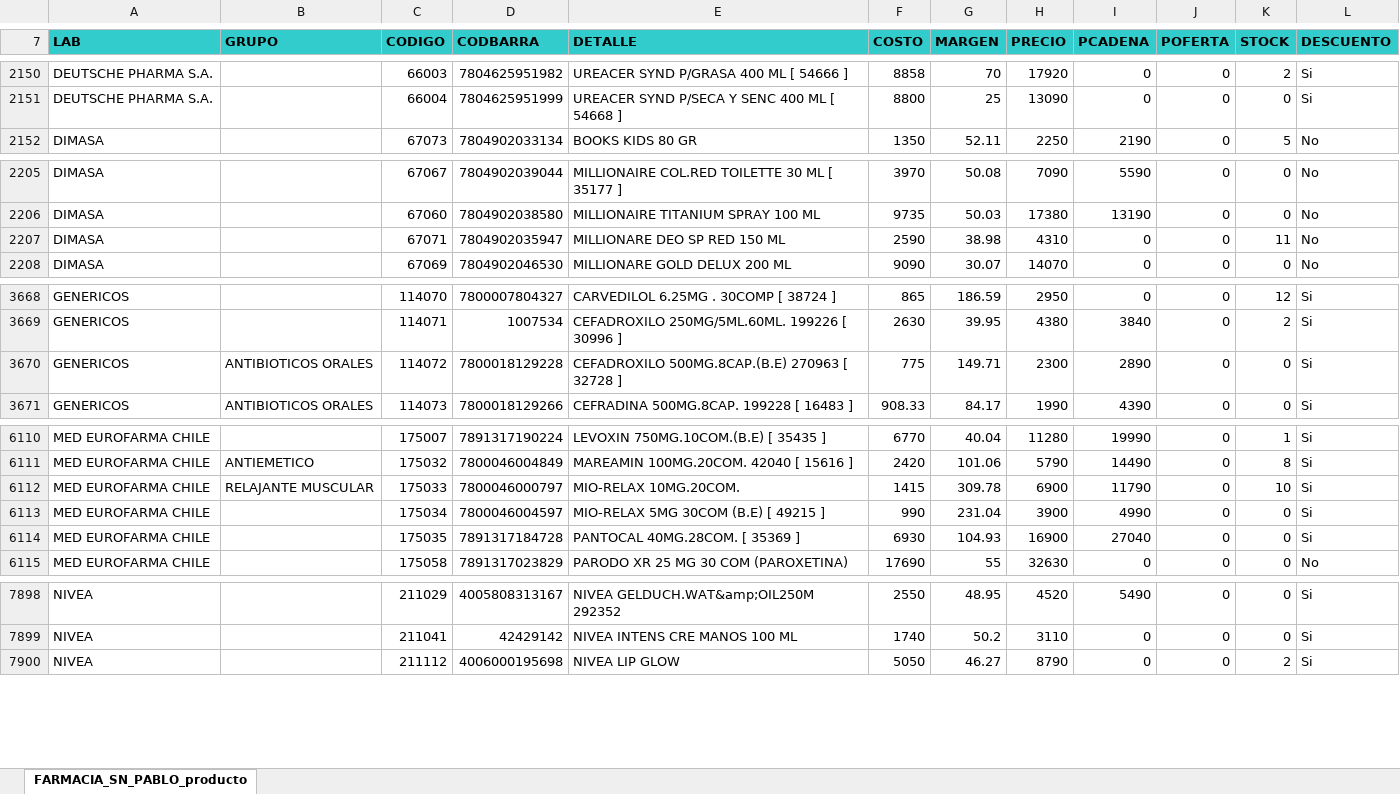
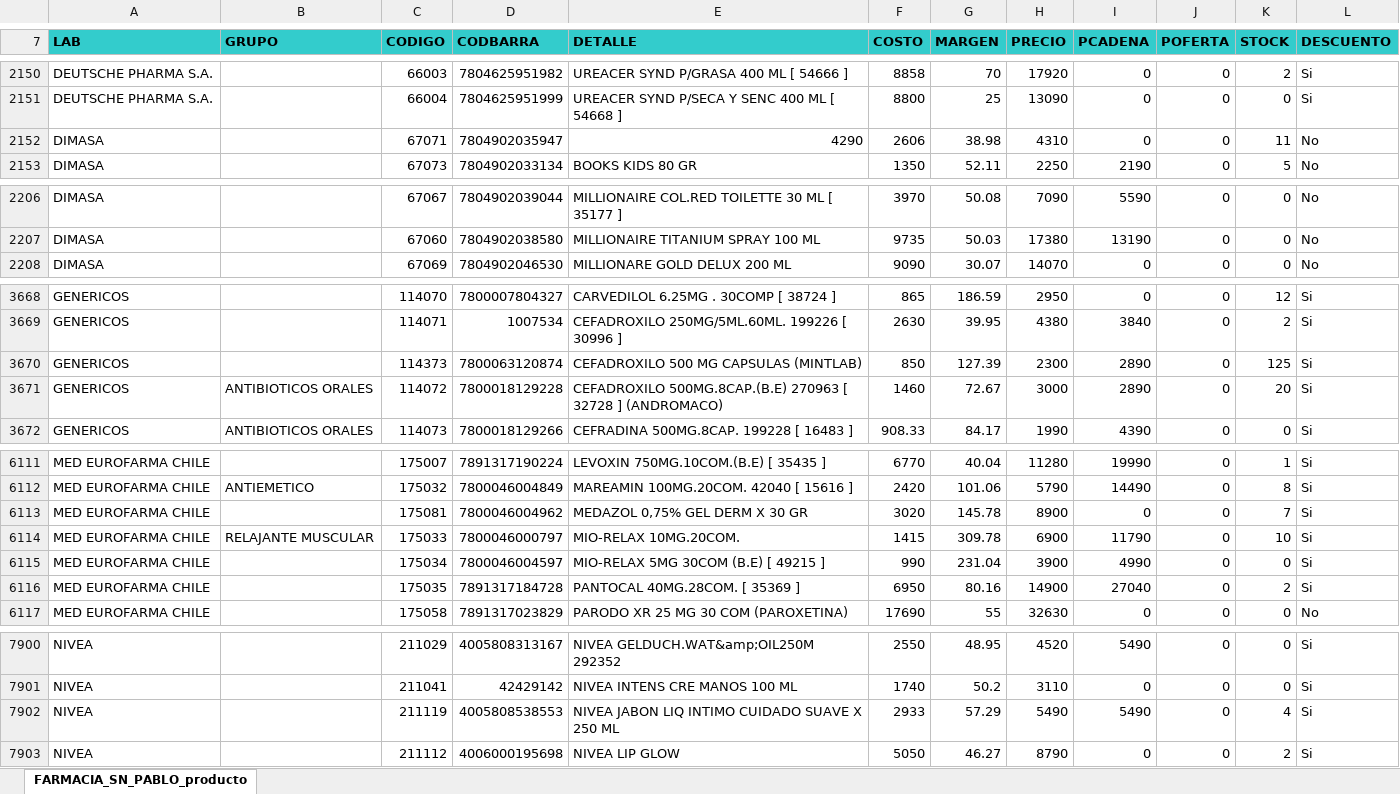
Before and after one commit to nitorresv01-dev/Farmacia-San-Pablo, an Excel workbook: maestro.xlsx, sheet FARMACIA_SN_PABLO_producto, drawn as a sheet; only a part is shown, gaps mark what is left out; values as stored, in another font and other column widths than the file's, no borders; removed rows and columns are numbered as before the commit, all else as after; the diff covers the shown part only; the diff names each change by its address in the sheet, - before the commit and + after, or states it on an @@ line.

Commit message:
Actualizacion automatica de stock y maestro (29-10-2026 10:39:08,07)

```diff
--- a/maestro.xlsx (sheet FARMACIA_SN_PABLO_producto)
+++ b/maestro.xlsx (sheet FARMACIA_SN_PABLO_producto)
+row 2152: DIMASA |  | 67071 | 7804902035947 | 4290 | 2606 | 38.98 | 4310 | 0 | 0 | 11 | No
-row 2207: DIMASA |  | 67071 | 7804902035947 | MILLIONARE DEO SP RED 150 ML | 2590 | 38.98 | 4310 | 0 | 0 | 11 | No
+row 3670: GENERICOS |  | 114373 | 7800063120874 | CEFADROXILO 500 MG CAPSULAS (MINTLAB) | 850 | 127.39 | 2300 | 2890 | 0 | 125 | Si
-E3671 (DETALLE): …32728 ]
+E3671 (DETALLE): …32728 ] (ANDROMACO)
-F3671 (COSTO): 775
+F3671 (COSTO): 1460
-G3671 (MARGEN): 149.71
+G3671 (MARGEN): 72.67
-H3671 (PRECIO): 2300
+H3671 (PRECIO): 3000
-K3671 (STOCK): 0
+K3671 (STOCK): 20
+row 6113: MED EUROFARMA CHILE |  | 175081 | 7800046004962 | MEDAZOL 0,75% GEL DERM X 30 GR | 3020 | 145.78 | 8900 | 0 | 0 | 7 | Si
-F6116 (COSTO): 6930
+F6116 (COSTO): 6950
-G6116 (MARGEN): 104.93
+G6116 (MARGEN): 80.16
-H6116 (PRECIO): 16900
+H6116 (PRECIO): 14900
-K6116 (STOCK): 0
+K6116 (STOCK): 2
+row 7902: NIVEA |  | 211119 | 4005808538553 | NIVEA JABON LIQ INTIMO CUIDADO SUAVE X 250 ML | 2933 | 57.29 | 5490 | 5490 | 0 | 4 | Si
```
Also changed, not shown: 459 edited cells and cell formats elsewhere in this sheet, formulas that keep their value, 2 other files.
